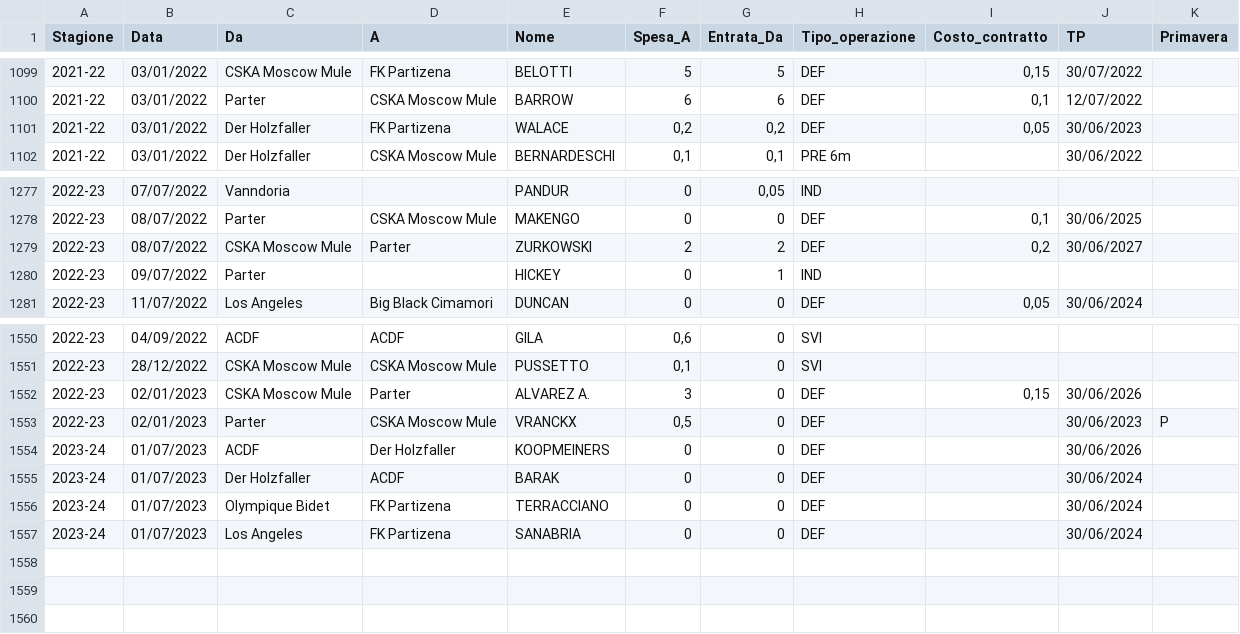
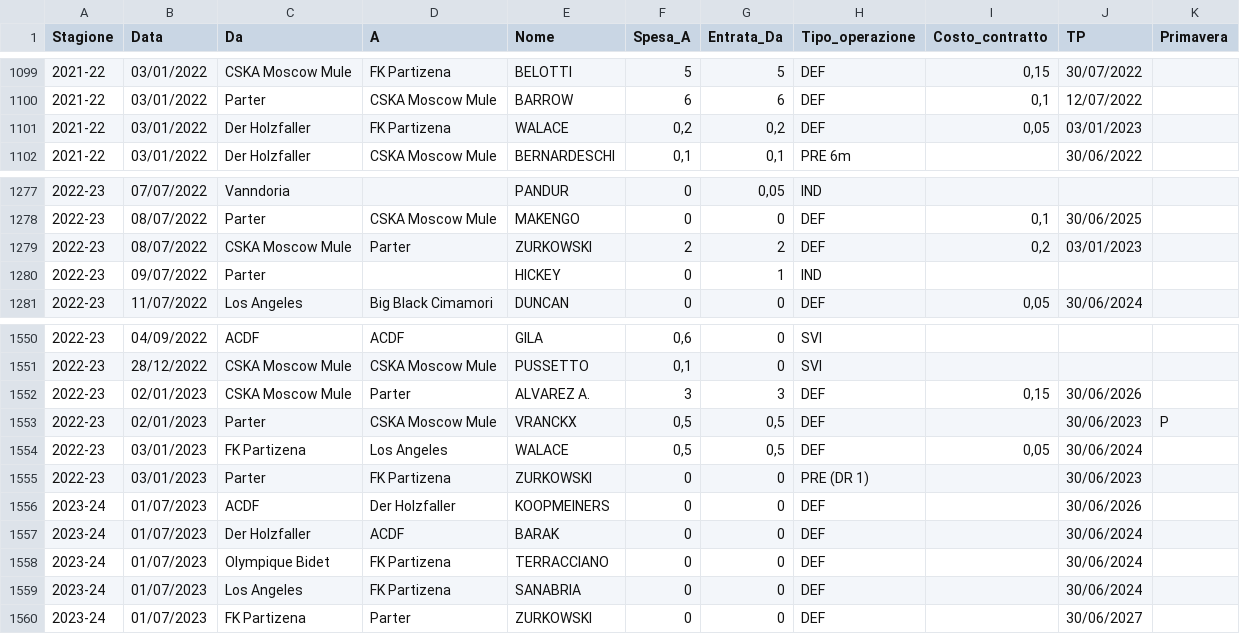
Before and after one commit to tommyblasco/MantraCevapci, a CSV file: Dati/Mercato.csv, drawn as a sheet; only a part is shown, gaps mark what is left out.

```diff
--- a/Dati/Mercato.csv
+++ b/Dati/Mercato.csv
@@ -1100,3 +1100,3 @@
 2021-22;03/01/2022;Parter;CSKA Moscow Mule;BARROW;6;6;DEF;0,1;12/07/2022;
-2021-22;03/01/2022;Der Holzfaller;FK Partizena;WALACE;0,2;0,2;DEF;0,05;30/06/2023;
+2021-22;03/01/2022;Der Holzfaller;FK Partizena;WALACE;0,2;0,2;DEF;0,05;03/01/2023;
 2021-22;03/01/2022;Der Holzfaller;CSKA Moscow Mule;BERNARDESCHI;0,1;0,1;PRE 6m;;30/06/2022;
@@ -1278,3 +1278,3 @@
 2022-23;08/07/2022;Parter;CSKA Moscow Mule;MAKENGO;0;0;DEF;0,1;30/06/2025;
-2022-23;08/07/2022;CSKA Moscow Mule;Parter;ZURKOWSKI;2;2;DEF;0,2;30/06/2027;
+2022-23;08/07/2022;CSKA Moscow Mule;Parter;ZURKOWSKI;2;2;DEF;0,2;03/01/2023;
 2022-23;09/07/2022;Parter;;HICKEY;0;1;IND;;;
@@ -1551,4 +1551,6 @@
 2022-23;28/12/2022;CSKA Moscow Mule;CSKA Moscow Mule;PUSSETTO;0,1;0;SVI;;;
-2022-23;02/01/2023;CSKA Moscow Mule;Parter;ALVAREZ A.;3;0;DEF;0,15;30/06/2026;
-2022-23;02/01/2023;Parter;CSKA Moscow Mule;VRANCKX;0,5;0;DEF;;30/06/2023;P
+2022-23;02/01/2023;CSKA Moscow Mule;Parter;ALVAREZ A.;3;3;DEF;0,15;30/06/2026;
+2022-23;02/01/2023;Parter;CSKA Moscow Mule;VRANCKX;0,5;0,5;DEF;;30/06/2023;P
+2022-23;03/01/2023;FK Partizena;Los Angeles;WALACE;0,5;0,5;DEF;0,05;30/06/2024;
+2022-23;03/01/2023;Parter;FK Partizena;ZURKOWSKI;0;0;PRE (DR 1);;30/06/2023;
 2023-24;01/07/2023;ACDF;Der Holzfaller;KOOPMEINERS;0;0;DEF;;30/06/2026;
@@ -1557 +1559,2 @@
 2023-24;01/07/2023;Los Angeles;FK Partizena;SANABRIA;0;0;DEF;;30/06/2024;
+2023-24;01/07/2023;FK Partizena;Parter;ZURKOWSKI;0;0;DEF;;30/06/2027;
```
Also changed, not shown: Dati/Quotazioni_new.csv.
